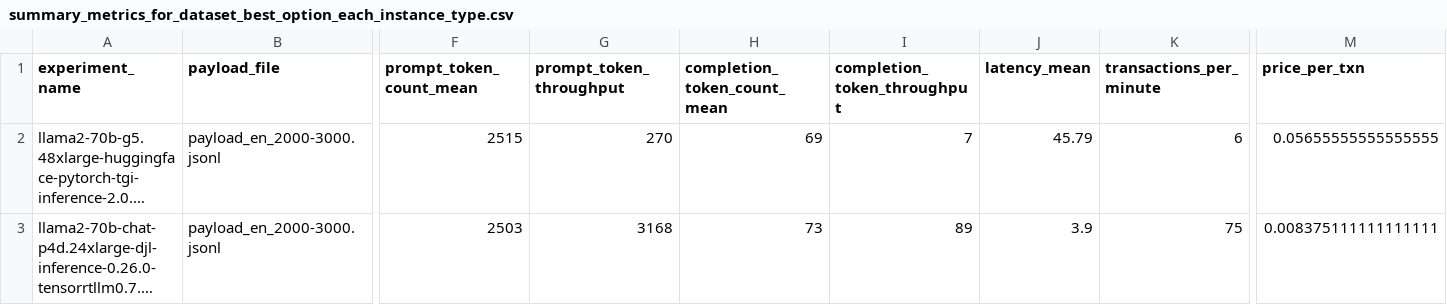
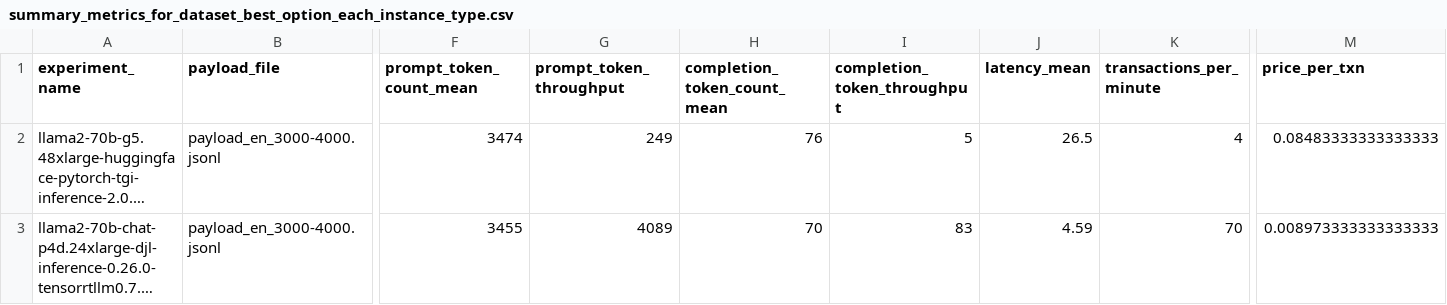
Before and after one commit to aws-samples/foundation-model-benchmarking-tool, a CSV file: data/metrics/llama2-70b-g5-p4d-trt-v1/summary_metrics_for_dataset_best_option_each_instance_type.csv, drawn as a sheet; only a part is shown, gaps mark what is left out; long unchanged cells end in …; the diff covers the shown part only; the diff names each change by its address in the sheet, - before the commit and + after, or states it on an @@ line.

```diff
--- a/data/metrics/llama2-70b-g5-p4d-trt-v1/summary_metrics_for_dataset_best_option_each_instance_type.csv
+++ b/data/metrics/llama2-70b-g5-p4d-trt-v1/summary_metrics_for_dataset_best_option_each_instance_type.csv
-B2:B3 (payload_file): payload_en_2000-3000.jsonl
+B2:B3 (payload_file): payload_en_3000-4000.jsonl
-F2 (prompt_token_count_mean): 2515
+F2 (prompt_token_count_mean): 3474
-G2 (prompt_token_throughput): 270
+G2 (prompt_token_throughput): 249
-H2 (completion_token_count_mean): 69
+H2 (completion_token_count_mean): 76
-I2 (completion_token_throughput): 7
+I2 (completion_token_throughput): 5
-J2 (latency_mean): 45.79
+J2 (latency_mean): 26.5
-K2 (transactions_per_minute): 6
+K2 (transactions_per_minute): 4
-M2 (price_per_txn): 0.05655555555555555
+M2 (price_per_txn): 0.08483333333333333
-F3 (prompt_token_count_mean): 2503
+F3 (prompt_token_count_mean): 3455
-G3 (prompt_token_throughput): 3168
+G3 (prompt_token_throughput): 4089
-H3 (completion_token_count_mean): 73
+H3 (completion_token_count_mean): 70
-I3 (completion_token_throughput): 89
+I3 (completion_token_throughput): 83
-J3 (latency_mean): 3.9
+J3 (latency_mean): 4.59
-K3 (transactions_per_minute): 75
+K3 (transactions_per_minute): 70
-M3 (price_per_txn): 0.008375111111111111
+M3 (price_per_txn): 0.008973333333333333
```
Also changed, not shown: 3 edited cells elsewhere in this file, data/metrics/llama2-70b-g5-p4d-trt-v1/summary_metrics_for_dataset_best_option.csv, data/metrics/llama2-70b-g5-p4d-trt-v1/summary_metrics_for_dataset_w_scores.csv, 9 other files.
